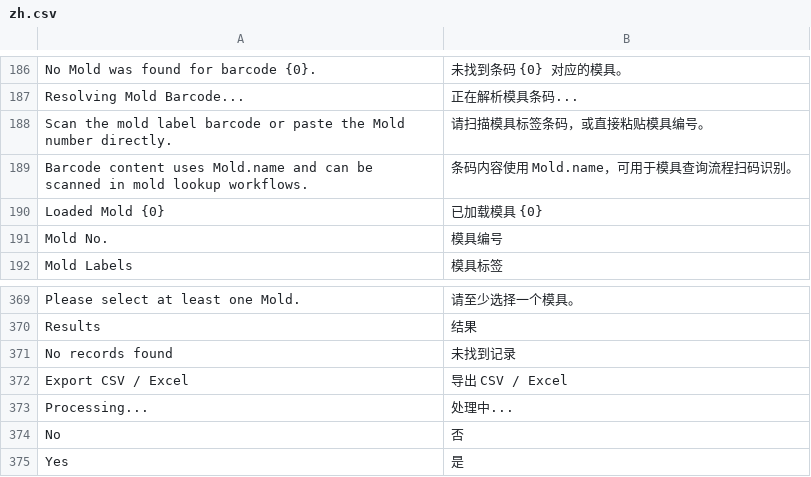
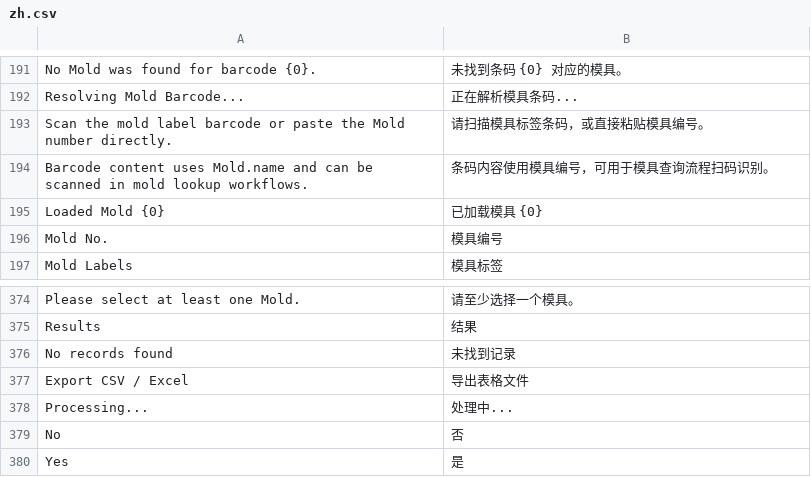
Before and after one commit to kaibowang-hash/mold_management, a CSV file: mold_management/translations/zh.csv, drawn as a sheet; only a part is shown, gaps mark what is left out; the diff covers the shown part only.

```diff
--- a/mold_management/translations/zh.csv
+++ b/mold_management/translations/zh.csv
@@ -188,3 +193,3 @@ Resolving Mold Barcode...,正在解析模具条码...,
 Scan the mold label barcode or paste the Mold number directly.,请扫描模具标签条码，或直接粘贴模具编号。,
-Barcode content uses Mold.name and can be scanned in mold lookup workflows.,条码内容使用 Mold.name，可用于模具查询流程扫码识别。,
+Barcode content uses Mold.name and can be scanned in mold lookup workflows.,条码内容使用模具编号，可用于模具查询流程扫码识别。,
 Loaded Mold {0},已加载模具 {0},
@@ -371,3 +376,3 @@ Results,结果,
 No records found,未找到记录,
-Export CSV / Excel,导出 CSV / Excel,
+Export CSV / Excel,导出表格文件,
 Processing...,处理中...,
```
Also changed, not shown: 44 added rows, 2 removed rows and 4 edited cells elsewhere in this file, 5 other files.
